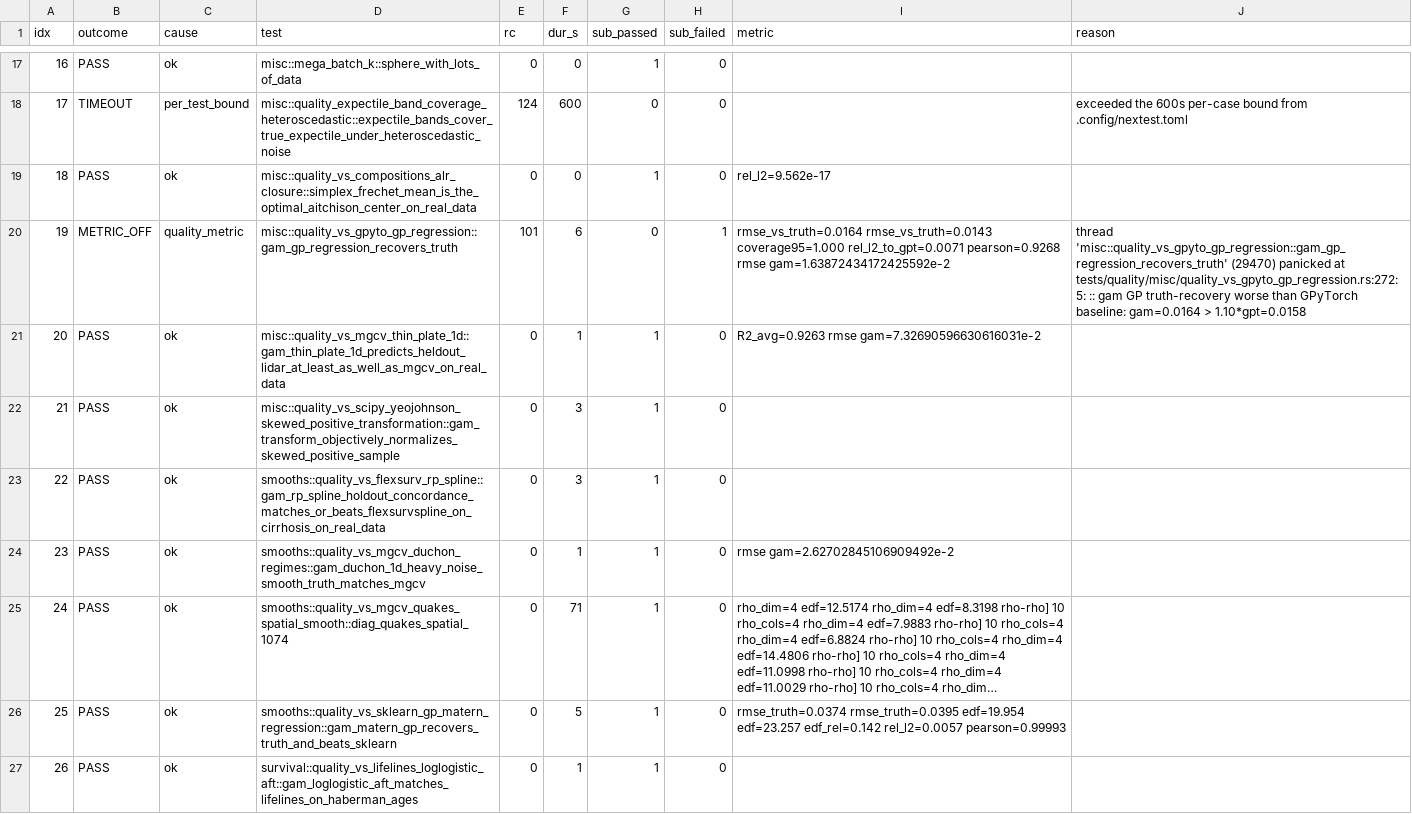
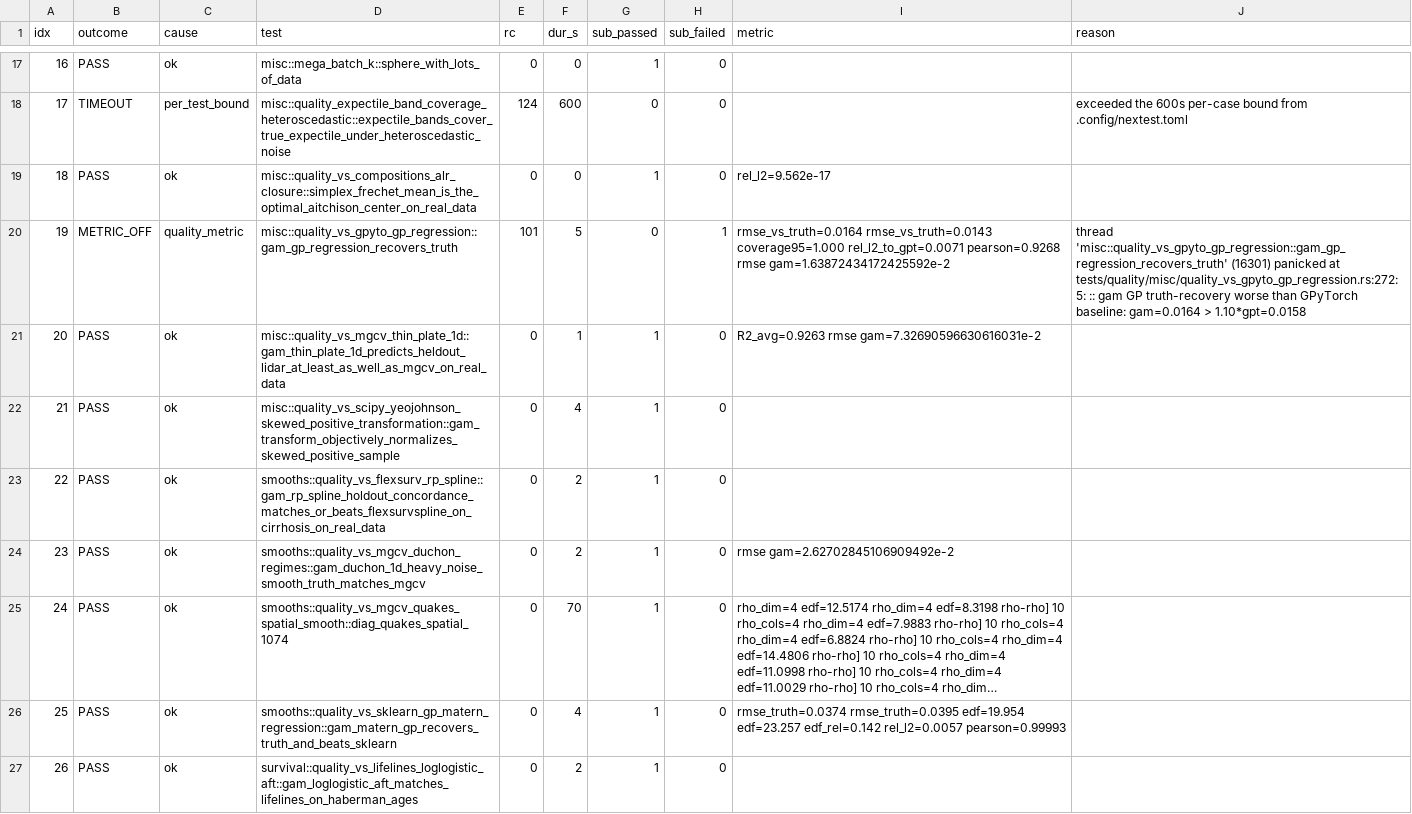
Before and after one commit to HomunculusLabs/gam, a TSV file: bench/gha_results/reference-quality/quality_results.tsv, drawn as a sheet; only a part is shown, gaps mark what is left out; long unchanged cells end in …; the diff covers the shown part only; the diff names each change by its address in the sheet, - before the commit and + after, or states it on an @@ line.

```diff
--- a/bench/gha_results/reference-quality/quality_results.tsv
+++ b/bench/gha_results/reference-quality/quality_results.tsv
-F20 (dur_s): 6
+F20 (dur_s): 5
-J20 (reason): thread 'misc::quality_vs_gpyto_gp_regression::gam_gp_regression_recovers_truth' (29470) panicked at…
+J20 (reason): thread 'misc::quality_vs_gpyto_gp_regression::gam_gp_regression_recovers_truth' (16301) panicked at…
-F22 (dur_s): 3
+F22 (dur_s): 4
-F23 (dur_s): 3
+F23 (dur_s): 2
-F24 (dur_s): 1
+F24 (dur_s): 2
-F25 (dur_s): 71
+F25 (dur_s): 70
-F26 (dur_s): 5
+F26 (dur_s): 4
-F27 (dur_s): 1
+F27 (dur_s): 2
```
Also changed, not shown: 144 edited cells elsewhere in this file, 3 other files.
